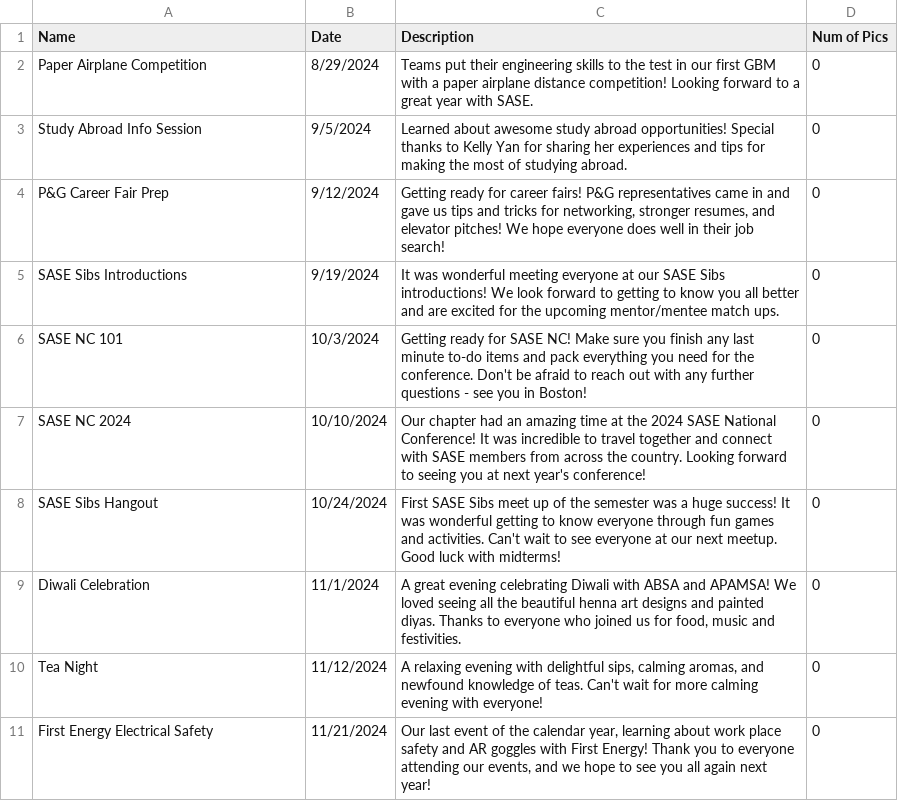
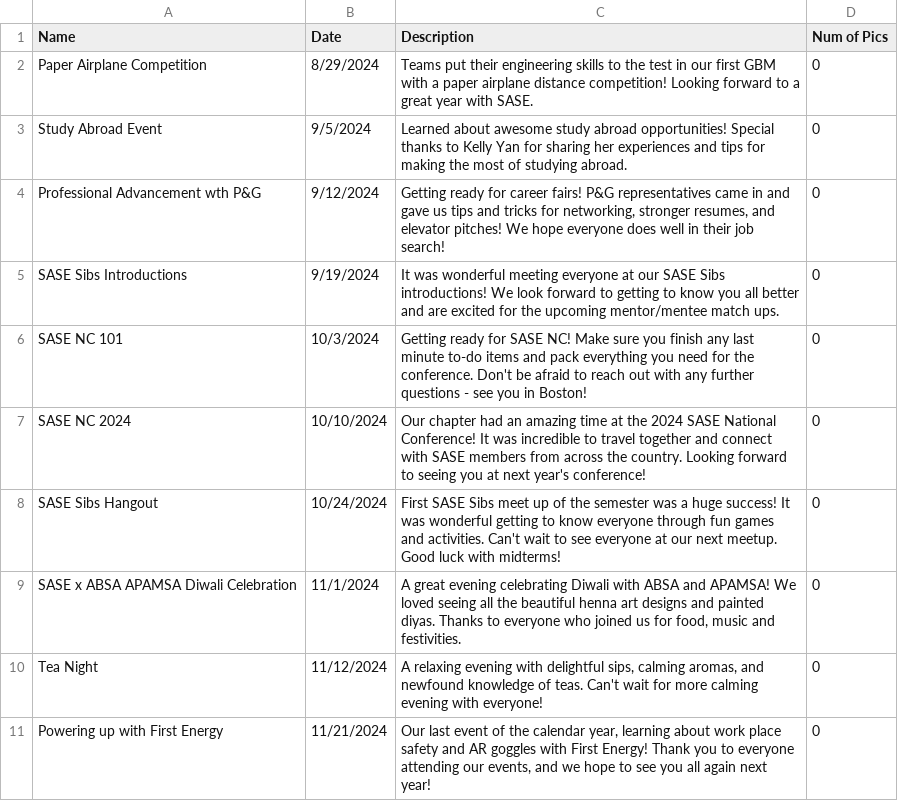
Before and after one commit to azdoc21/SaseSite, a CSV file: CSV_info/GalleryEvents.csv, drawn as a sheet.

```diff
--- a/CSV_info/GalleryEvents.csv
+++ b/CSV_info/GalleryEvents.csv
@@ -2,4 +2,4 @@ Name,Date,Description,Num of Pics
 Paper Airplane Competition,8/29/2024,Teams put their engineering skills to the test in our first GBM with a paper airplane distance competition! Looking forward to a great year with SASE.,0
-Study Abroad Info Session,9/5/2024,Learned about awesome study abroad opportunities! Special thanks to Kelly Yan for sharing her experiences and tips for making the most of studying abroad.,0
-P&G Career Fair Prep,9/12/2024,"Getting ready for career fairs! P&G representatives came in and gave us tips and tricks for networking, stronger resumes, and elevator pitches! We hope everyone does well in their job search!",0
+Study Abroad Event,9/5/2024,Learned about awesome study abroad opportunities! Special thanks to Kelly Yan for sharing her experiences and tips for making the most of studying abroad.,0
+Professional Advancement wth P&G,9/12/2024,"Getting ready for career fairs! P&G representatives came in and gave us tips and tricks for networking, stronger resumes, and elevator pitches! We hope everyone does well in their job search!",0
 SASE Sibs Introductions,9/19/2024,It was wonderful meeting everyone at our SASE Sibs introductions! We look forward to getting to know you all better and are excited for the upcoming mentor/mentee match ups.,0
@@ -8,4 +8,4 @@ SASE NC 2024,10/10/2024,Our chapter had an amazing time at the 2024 SASE Nationa
 SASE Sibs Hangout,10/24/2024,First SASE Sibs meet up of the semester was a huge success! It was wonderful getting to know everyone through fun games and activities. Can't wait to see everyone at our next meetup. Good luck with midterms!,0
-Diwali Celebration,11/1/2024,"A great evening celebrating Diwali with ABSA and APAMSA! We loved seeing all the beautiful henna art designs and painted diyas. Thanks to everyone who joined us for food, music and festivities.",0
+SASE x ABSA APAMSA Diwali Celebration,11/1/2024,"A great evening celebrating Diwali with ABSA and APAMSA! We loved seeing all the beautiful henna art designs and painted diyas. Thanks to everyone who joined us for food, music and festivities.",0
 Tea Night,11/12/2024,"A relaxing evening with delightful sips, calming aromas, and newfound knowledge of teas. Can't wait for more calming evening with everyone!",0
-First Energy Electrical Safety,11/21/2024,"Our last event of the calendar year, learning about work place safety and AR goggles with First Energy! Thank you to everyone attending our events, and we hope to see you all again next year!",0
+Powering up with First Energy,11/21/2024,"Our last event of the calendar year, learning about work place safety and AR goggles with First Energy! Thank you to everyone attending our events, and we hope to see you all again next year!",0
```
Also changed, not shown: CSV_info/UpcomingEvents.csv.
